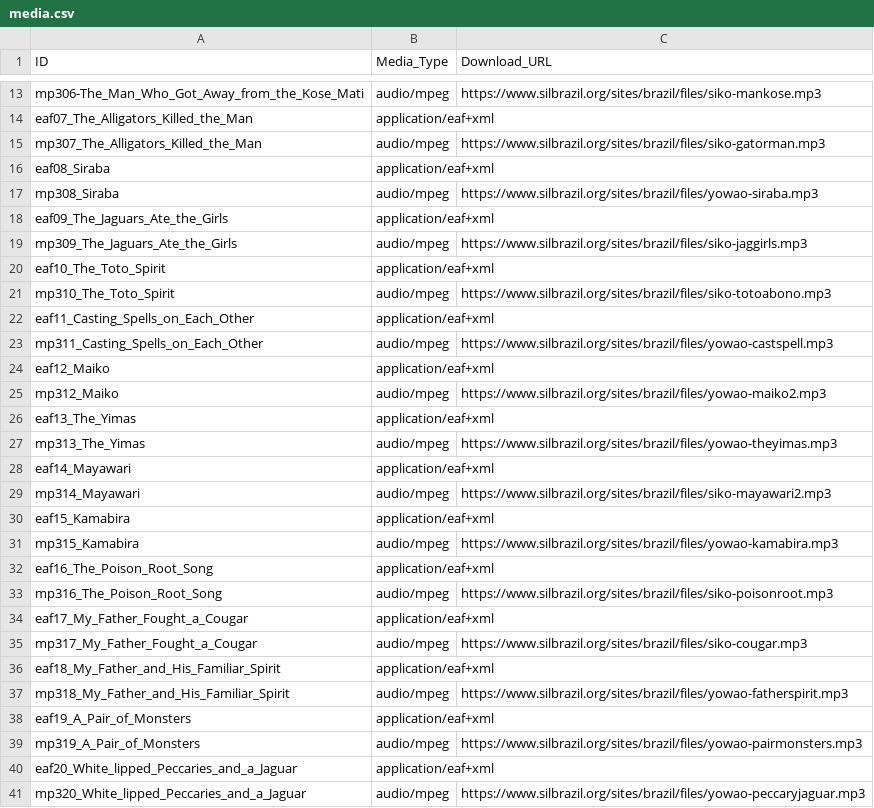
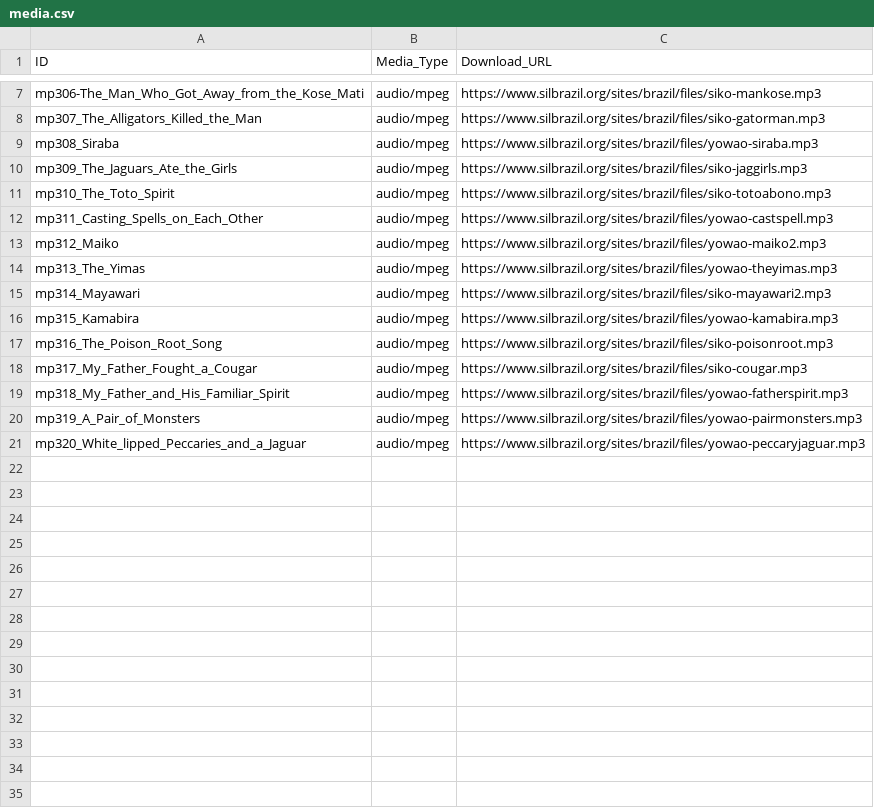
Before and after one commit to OpenTextCollections/jama1261a, a CSV file: media.csv, drawn as a sheet; only a part is shown, gaps mark what is left out; the diff covers the shown part only; the diff names each change by its address in the sheet, - before the commit and + after, or states it on an @@ line.

```diff
--- a/media.csv
+++ b/media.csv
-row 14: eaf07_The_Alligators_Killed_the_Man | application/eaf+xml
-row 16: eaf08_Siraba | application/eaf+xml
-row 18: eaf09_The_Jaguars_Ate_the_Girls | application/eaf+xml
-row 20: eaf10_The_Toto_Spirit | application/eaf+xml
-row 22: eaf11_Casting_Spells_on_Each_Other | application/eaf+xml
-row 24: eaf12_Maiko | application/eaf+xml
-row 26: eaf13_The_Yimas | application/eaf+xml
-row 28: eaf14_Mayawari | application/eaf+xml
-row 30: eaf15_Kamabira | application/eaf+xml
-row 32: eaf16_The_Poison_Root_Song | application/eaf+xml
-row 34: eaf17_My_Father_Fought_a_Cougar | application/eaf+xml
-row 36: eaf18_My_Father_and_His_Familiar_Spirit | application/eaf+xml
-row 38: eaf19_A_Pair_of_Monsters | application/eaf+xml
-row 40: eaf20_White_lipped_Peccaries_and_a_Jaguar | application/eaf+xml
```
Also changed, not shown: 6 removed rows elsewhere in this file, texts.csv.
